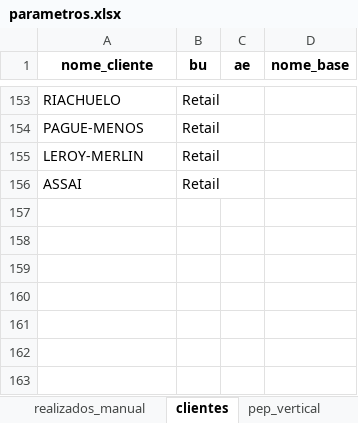
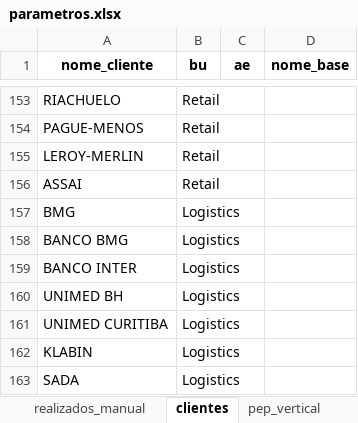
Before and after one commit to amandapaula-oss/worker-dashboard, an Excel workbook: backend/parametros.xlsx, sheet clientes, drawn as a sheet; only a part is shown, gaps mark what is left out; values as stored, in another font and other column widths than the file's, no borders; the diff names each change by its address in the sheet, - before the commit and + after, or states it on an @@ line.

Commit message:
fix: Grupo Mult = Logistics (mesma BU) + conflitos resolvidos como Logistics
VERT_MAP: 'Grupo Mult' -> 'BU Logistics' (eram a mesma BU).
Os 7 clientes em conflito (BMG, Banco Inter, Unimed BH/Curitiba,
Klabin, Sada) cadastrados como Logistics. Linhas com PEP seguem o
pep_vertical (que tb resolve pra Logistics via Grupo Mult).

```diff
--- a/backend/parametros.xlsx (sheet clientes)
+++ b/backend/parametros.xlsx (sheet clientes)
+row 157: BMG | Logistics
+row 158: BANCO BMG | Logistics
+row 159: BANCO INTER | Logistics
+row 160: UNIMED BH | Logistics
+row 161: UNIMED CURITIBA | Logistics
+row 162: KLABIN | Logistics
+row 163: SADA | Logistics
```
Also changed, not shown: 2 other files.
